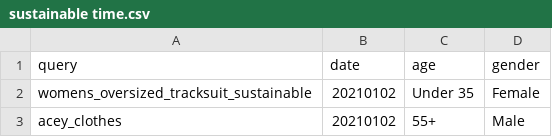
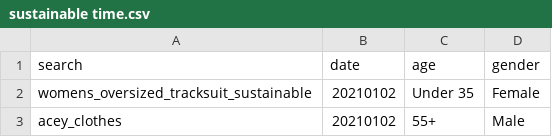
Before and after one commit to jamienathan/nlp-search, a CSV file: raw data/sustainable time.csv, drawn as a sheet; only a part is shown.

```diff
--- a/raw data/sustainable time.csv
+++ b/raw data/sustainable time.csv
@@ -1,2 +1,2 @@
-query,date,age,gender
+search,date,age,gender
 womens_oversized_tracksuit_sustainable,20210102,Under 35,Female
```
Also changed, not shown: 8 other files.
